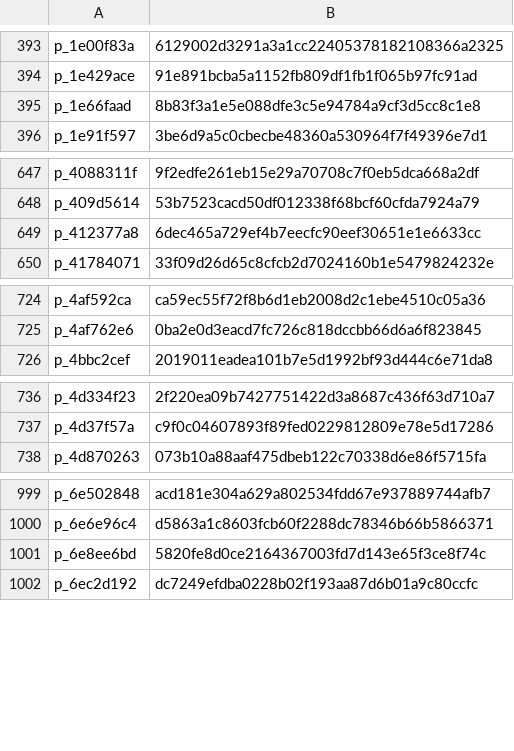
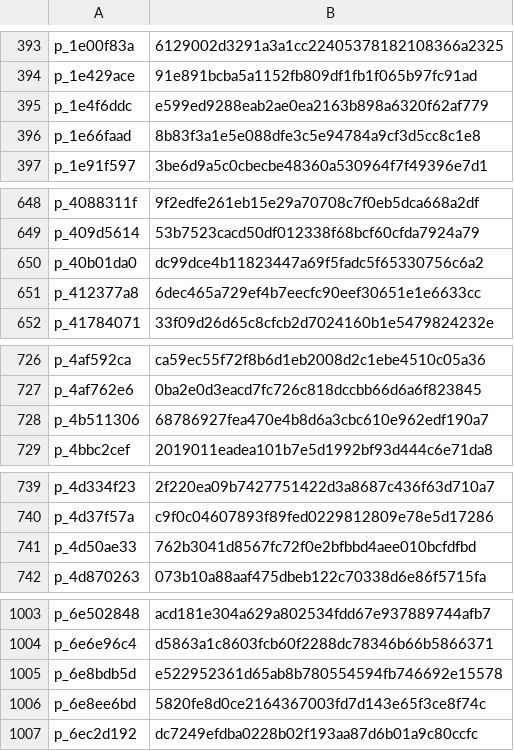
Before and after one commit to abdallahragab40/rehlati, a TSV file: tool/voice_rendered.tsv, drawn as a sheet; only a part is shown, gaps mark what is left out; the diff covers the shown part only.

```diff
--- a/tool/voice_rendered.tsv
+++ b/tool/voice_rendered.tsv
@@ -394,2 +394,3 @@ p_1e00f83a	6129002d3291a3a1cc22405378182108366a2325
 p_1e429ace	91e891bcba5a1152fb809df1fb1f065b97fc91ad
+p_1e4f6ddc	e599ed9288eab2ae0ea2163b898a6320f62af779
 p_1e66faad	8b83f3a1e5e088dfe3c5e94784a9cf3d5cc8c1e8
@@ -648,2 +649,3 @@ p_4088311f	9f2edfe261eb15e29a70708c7f0eb5dca668a2df
 p_409d5614	53b7523cacd50df012338f68bcf60cfda7924a79
+p_40b01da0	dc99dce4b11823447a69f5fadc5f65330756c6a2
 p_412377a8	6dec465a729ef4b7eecfc90eef30651e1e6633cc
@@ -725,2 +727,3 @@ p_4af592ca	ca59ec55f72f8b6d1eb2008d2c1ebe4510c05a36
 p_4af762e6	0ba2e0d3eacd7fc726c818dccbb66d6a6f823845
+p_4b511306	68786927fea470e4b8d6a3cbc610e962edf190a7
 p_4bbc2cef	2019011eadea101b7e5d1992bf93d444c6e71da8
@@ -737,2 +740,3 @@ p_4d334f23	2f220ea09b7427751422d3a8687c436f63d710a7
 p_4d37f57a	c9f0c04607893f89fed0229812809e78e5d17286
+p_4d50ae33	762b3041d8567fc72f0e2bfbbd4aee010bcfdfbd
 p_4d870263	073b10a88aaf475dbeb122c70338d6e86f5715fa
@@ -1000,2 +1004,3 @@ p_6e502848	acd181e304a629a802534fdd67e937889744afb7
 p_6e6e96c4	d5863a1c8603fcb60f2288dc78346b66b5866371
+p_6e8bdb5d	e522952361d65ab8b780554594fb746692e15578
 p_6e8ee6bd	5820fe8d0ce2164367003fd7d143e65f3ce8f74c
```
Also changed, not shown: 4 added rows elsewhere in this file, tool/phrases.tsv, 17 other files.
